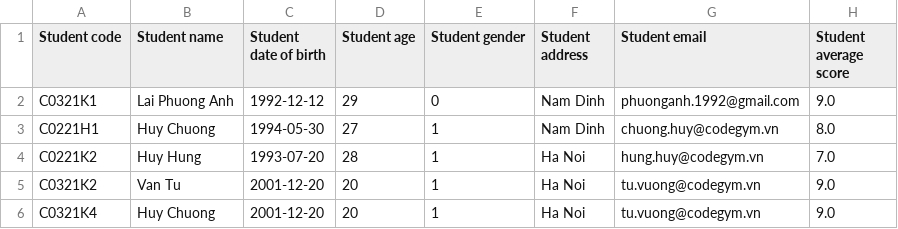
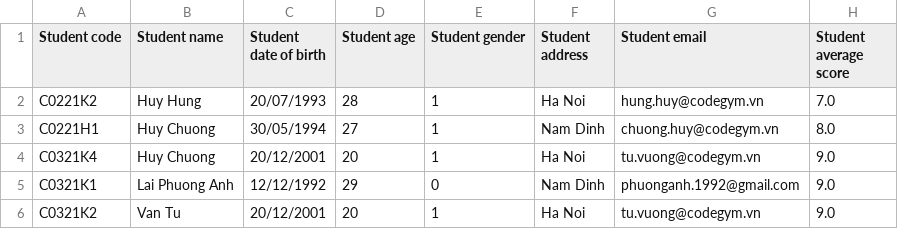
Before and after one commit to phuonganh1992/CG_02_JavaCore, a CSV file: Exam_Semi/MidTermExam/src/file/data.csv, drawn as a sheet.

```diff
--- a/Exam_Semi/MidTermExam/src/file/data.csv
+++ b/Exam_Semi/MidTermExam/src/file/data.csv
@@ -1,6 +1,6 @@
 Student code,Student name,Student date of birth,Student age,Student gender,Student address,Student email,Student average score
-C0321K1,Lai Phuong Anh,1992-12-12,29,0,Nam Dinh,phuonganh.1992@gmail.com,9.0
-C0221H1,Huy Chuong,1994-05-30,27,1,Nam Dinh,chuong.huy@codegym.vn,8.0
-C0221K2,Huy Hung,1993-07-20,28,1,Ha Noi,hung.huy@codegym.vn,7.0
-C0321K2,Van Tu,2001-12-20,20,1,Ha Noi,tu.vuong@codegym.vn,9.0
-C0321K4,Huy Chuong,2001-12-20,20,1,Ha Noi,tu.vuong@codegym.vn,9.0
+C0221K2,Huy Hung,20/07/1993,28,1,Ha Noi,hung.huy@codegym.vn,7.0
+C0221H1,Huy Chuong,30/05/1994,27,1,Nam Dinh,chuong.huy@codegym.vn,8.0
+C0321K4,Huy Chuong,20/12/2001,20,1,Ha Noi,tu.vuong@codegym.vn,9.0
+C0321K1,Lai Phuong Anh,12/12/1992,29,0,Nam Dinh,phuonganh.1992@gmail.com,9.0
+C0321K2,Van Tu,20/12/2001,20,1,Ha Noi,tu.vuong@codegym.vn,9.0
```
Also changed, not shown: Exam_Semi/MidTermExam/out/production/MidTermExam/file/data.csv, 8 other files.
